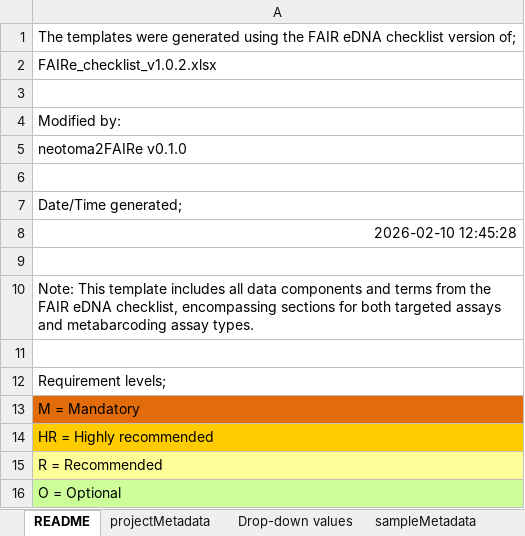
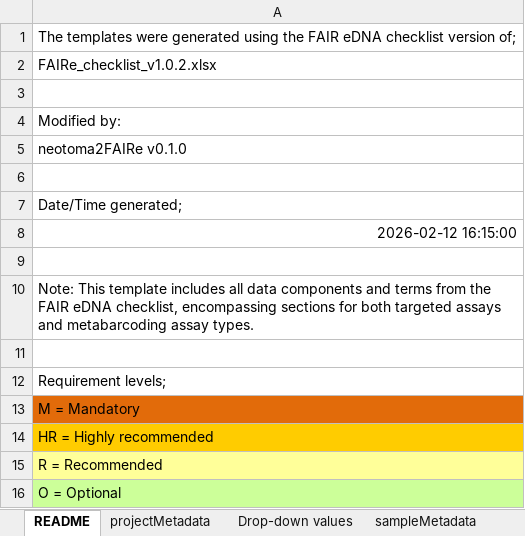
Before and after one commit to NeotomaDB/neotoma2faire, an Excel workbook: template.xlsx, sheet README, drawn as a sheet; values as stored, in another font and other column widths than the file's, no borders; the diff names each change by its address in the sheet, - before the commit and + after, or states it on an @@ line.

Commit message:
Updated the README.

```diff
--- a/template.xlsx (sheet README)
+++ b/template.xlsx (sheet README)
-A8: 2026-02-10 12:45:28
+A8: 2026-02-12 16:15:00
```
Also changed, not shown: sheet sampleMetadata, 1 other file.
